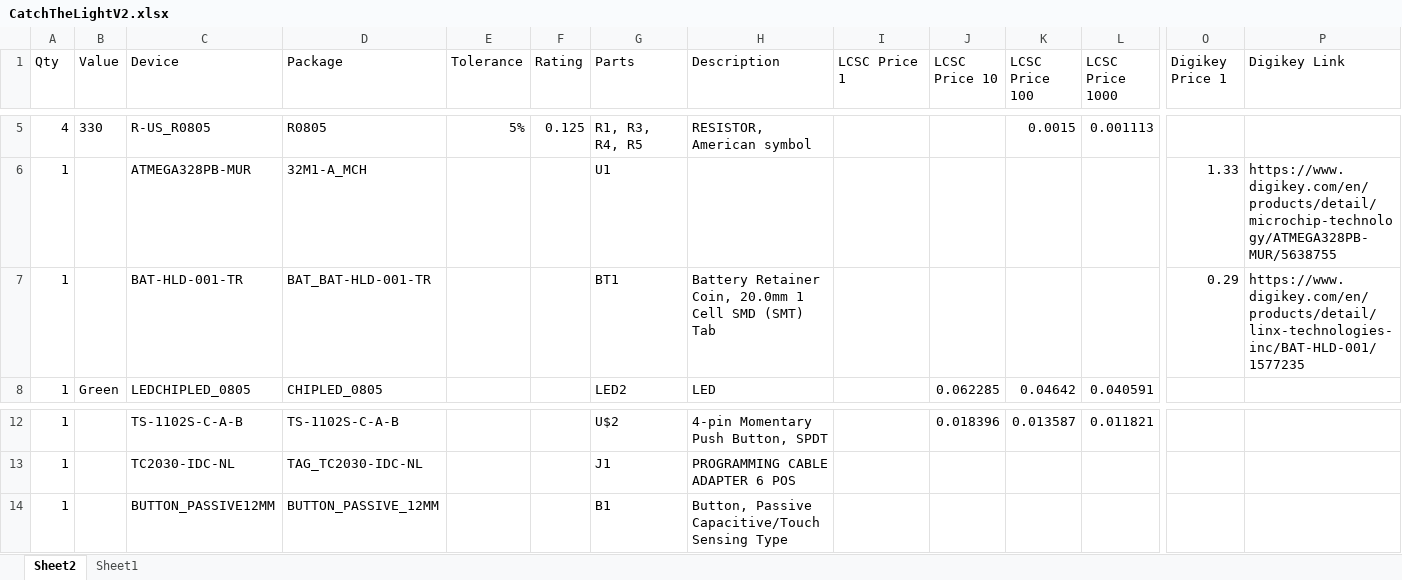
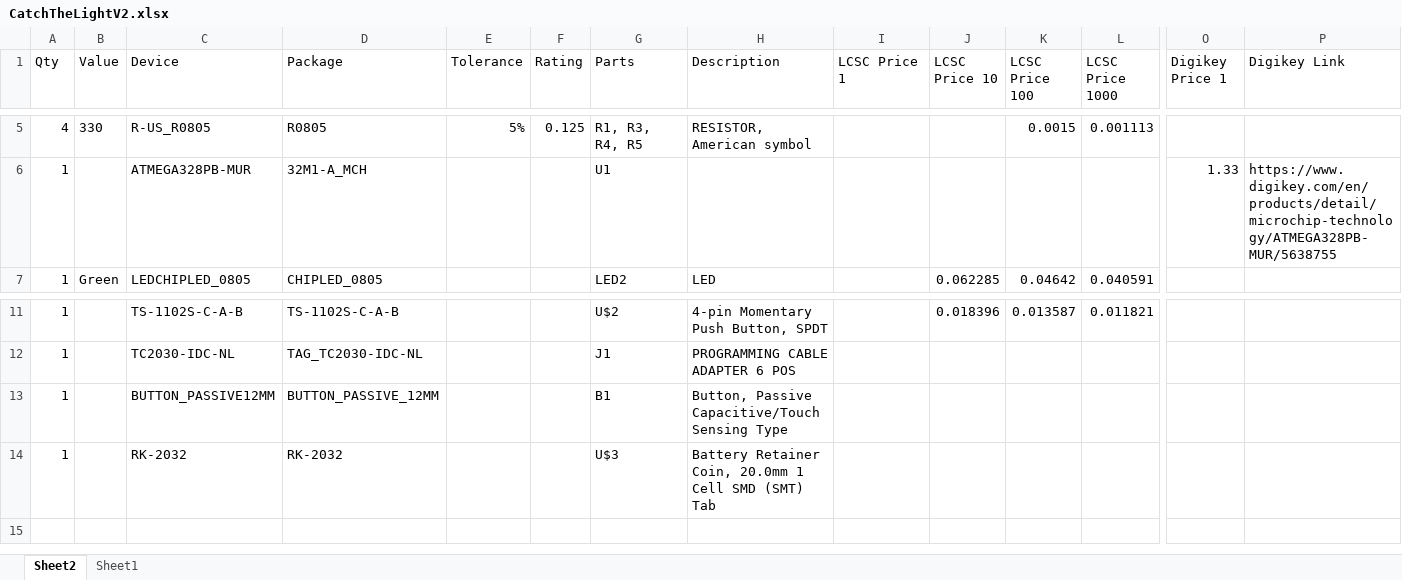
Before and after one commit to mbisbano1/ECE388_CatchTheLightV2, an Excel workbook: CatchTheLightV2.xlsx, sheet Sheet2, drawn as a sheet; only a part is shown, gaps mark what is left out; values as stored, in another font and other column widths than the file's, no borders; table styles not drawn; removed rows and columns are numbered as before the commit, all else as after; rows hold the shown columns only; the diff names each change by its address in the sheet, - before the commit and + after, or states it on an @@ line.

Commit message:
Updated Battery Holder
Battery holder updated in schematic, Custom Parts Library, and in BOM. Price not included in BOM for Battery holder as we cannot find it online

```diff
--- a/CatchTheLightV2.xlsx (sheet Sheet2)
+++ b/CatchTheLightV2.xlsx (sheet Sheet2)
-row 7: 1 |  | BAT-HLD-001-TR | BAT_BAT-HLD-001-TR |  |  | BT1 | Battery Retainer Coin, 20.0mm 1 Cell SMD (SMT) Tab |  |  |  |  | 0.29 | https://www.digikey.com/en/products/detail/linx-technologies-inc/BAT-HLD-001/1577235
+row 14: 1 |  | RK-2032 | RK-2032 |  |  | U$3 | Battery Retainer Coin, 20.0mm 1 Cell SMD (SMT) Tab
```
Also changed, not shown: 3 other files.
